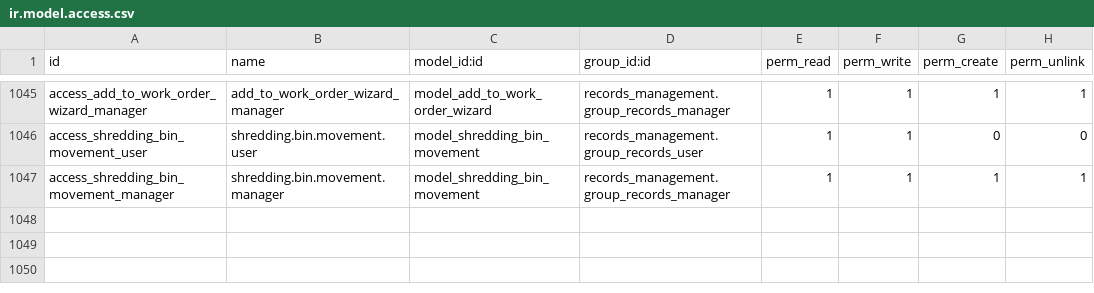
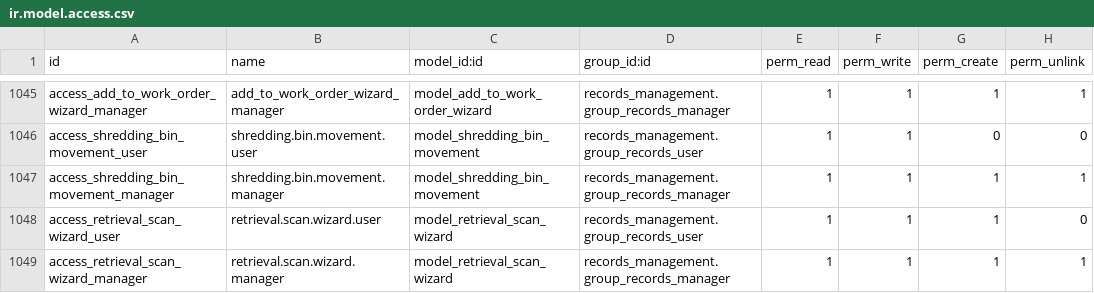
Before and after one commit to John75SunCity/ssh-git-github.com-odoo-odoo.git-18.0, a CSV file: records_management/security/ir.model.access.csv, drawn as a sheet; only a part is shown, gaps mark what is left out; the diff names each change by its address in the sheet, - before the commit and + after, or states it on an @@ line.

Commit message:
feat: Add retrieval work order report and barcode scanning interface
1. Rewrote work order retrieval report template:
   - Changed to qweb-pdf format for proper printing
   - Added pick list table with checkbox, location, barcode columns
   - Shows customer info, schedule, special instructions
   - Added signature lines for technician and customer

2. Added container scanning wizard for pick verification:
   - New 'Scan Containers' button on work order (when in progress)
   - Mobile-friendly scanning interface
   - Shows progress (total/scanned/remaining)
   - Verifies scanned barcode is on pick list
   - Marks items as retrieved with timestamp
   - Supervisor override option to mark all complete

3. Added action_scan_container method to work.order.retrieval:
   - Validates barcode against pick list
   - Updates retrieval_item_ids.retrieved status
   - Logs scan in chatter

Workflow: Create WO → Print Pick List → Start → Scan Containers → Complete

```diff
--- a/records_management/security/ir.model.access.csv
+++ b/records_management/security/ir.model.access.csv
+row 1048: access_retrieval_scan_wizard_user | retrieval.scan.wizard.user | model_retrieval_scan_wizard | records_management.group_records_user | 1 | 1 | 1 | 0
+row 1049: access_retrieval_scan_wizard_manager | retrieval.scan.wizard.manager | model_retrieval_scan_wizard | records_management.group_records_manager | 1 | 1 | 1 | 1
```
Also changed, not shown: 6 other files.
